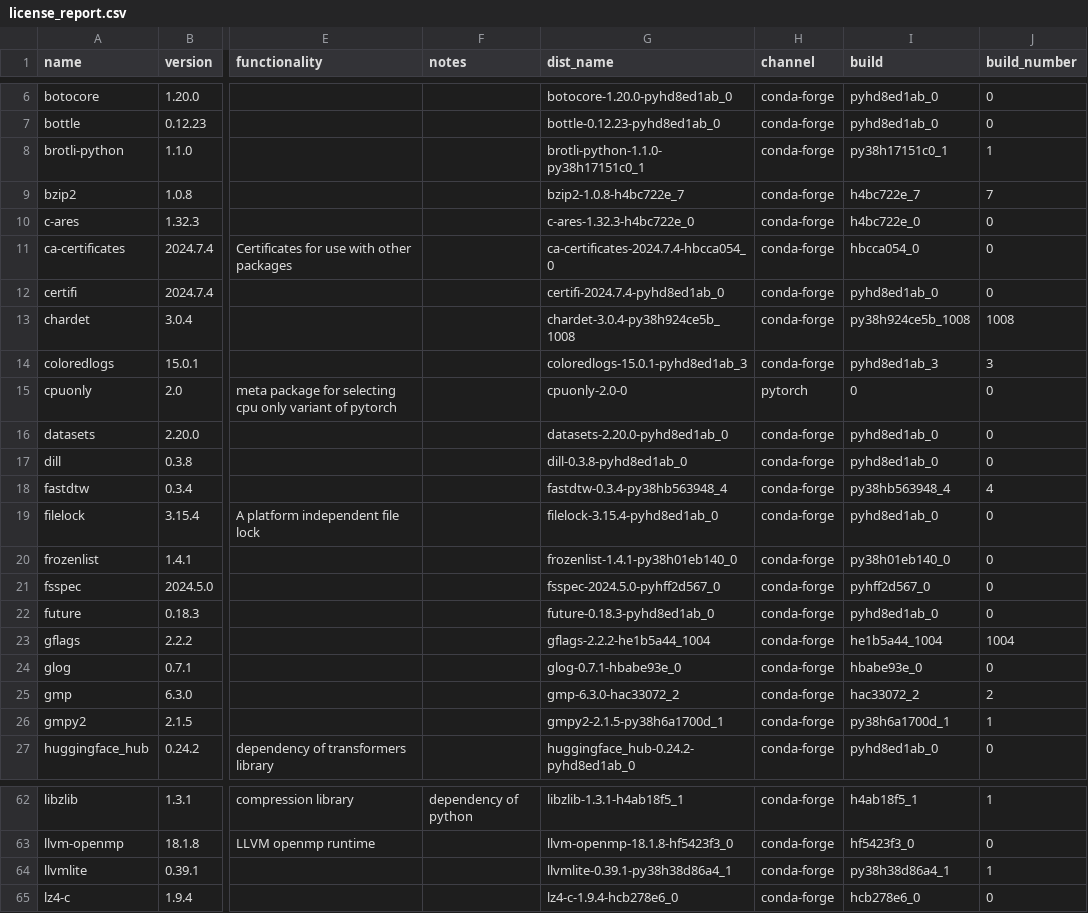
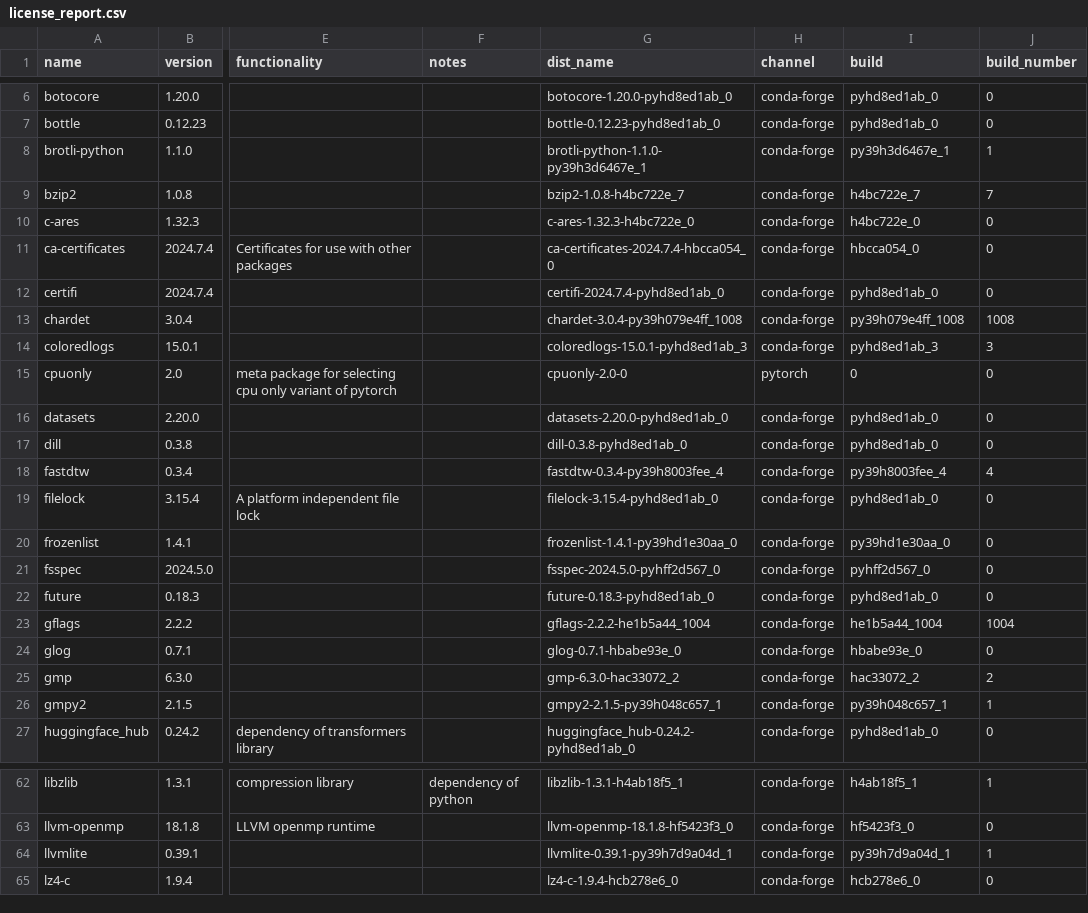
Before and after one commit to splunk/Splunk-python-for-scientific-computing, a CSV file: linux_x86_64/license_report.csv, drawn as a sheet; only a part is shown, gaps mark what is left out; the diff covers the shown part only; the diff names each change by its address in the sheet, - before the commit and + after, or states it on an @@ line.

Commit message:
MLA-4739: Update sklearn,python

```diff
--- a/linux_x86_64/license_report.csv
+++ b/linux_x86_64/license_report.csv
-G8 (dist_name): brotli-python-1.1.0-py38h17151c0_1
+G8 (dist_name): brotli-python-1.1.0-py39h3d6467e_1
-I8 (build): py38h17151c0_1
+I8 (build): py39h3d6467e_1
-G13 (dist_name): chardet-3.0.4-py38h924ce5b_1008
+G13 (dist_name): chardet-3.0.4-py39h079e4ff_1008
-I13 (build): py38h924ce5b_1008
+I13 (build): py39h079e4ff_1008
-G18 (dist_name): fastdtw-0.3.4-py38hb563948_4
+G18 (dist_name): fastdtw-0.3.4-py39h8003fee_4
-I18 (build): py38hb563948_4
+I18 (build): py39h8003fee_4
-G20 (dist_name): frozenlist-1.4.1-py38h01eb140_0
+G20 (dist_name): frozenlist-1.4.1-py39hd1e30aa_0
-I20 (build): py38h01eb140_0
+I20 (build): py39hd1e30aa_0
-G26 (dist_name): gmpy2-2.1.5-py38h6a1700d_1
+G26 (dist_name): gmpy2-2.1.5-py39h048c657_1
-I26 (build): py38h6a1700d_1
+I26 (build): py39h048c657_1
-G64 (dist_name): llvmlite-0.39.1-py38h38d86a4_1
+G64 (dist_name): llvmlite-0.39.1-py39h7d9a04d_1
-I64 (build): py38h38d86a4_1
+I64 (build): py39h7d9a04d_1
```
Also changed, not shown: 52 edited cells elsewhere in this file, 2 other files.
